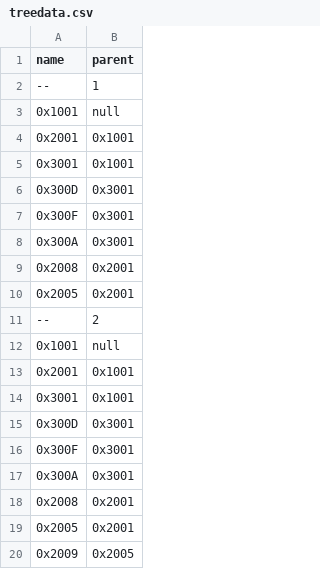
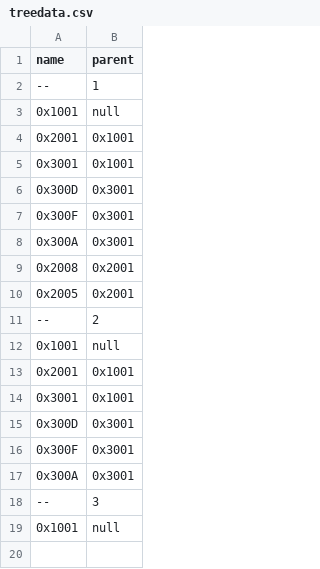
Before and after one commit to qishuyi/DS-Visualizer, a CSV file: visualizer-html/treedata.csv, drawn as a sheet.

```diff
--- a/visualizer-html/treedata.csv
+++ b/visualizer-html/treedata.csv
@@ -17,4 +17,3 @@ name,parent
 0x300A,0x3001
-0x2008,0x2001
-0x2005,0x2001
-0x2009,0x2005
+--,3
+0x1001,null
```
Also changed, not shown: visualizer-html/nodedata.csv.
